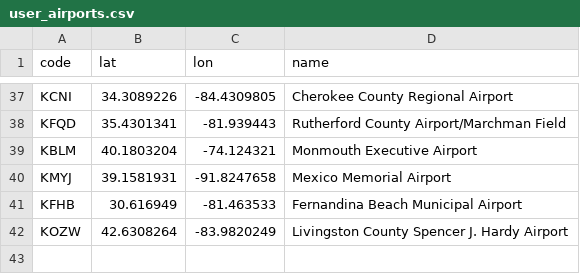
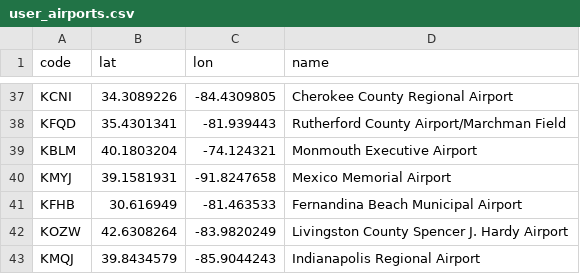
Before and after one commit to Skordio/ITS-scripts, a CSV file: programs/lib_tz_ez/user_airports.csv, drawn as a sheet; only a part is shown, gaps mark what is left out.

Commit message:
add airport

```diff
--- a/programs/lib_tz_ez/user_airports.csv
+++ b/programs/lib_tz_ez/user_airports.csv
@@ -42 +42,2 @@ KFHB,30.616949,-81.463533,Fernandina Beach Municipal Airport
 KOZW,42.6308264,-83.9820249,Livingston County Spencer J. Hardy Airport
+KMQJ,39.8434579,-85.9044243,Indianapolis Regional Airport
```
